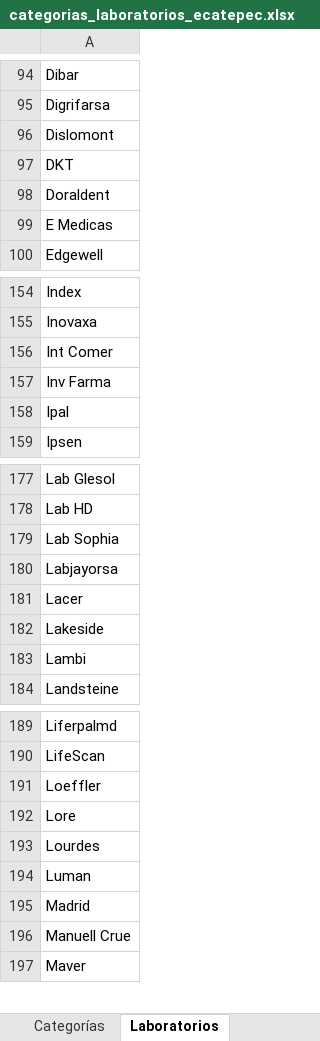
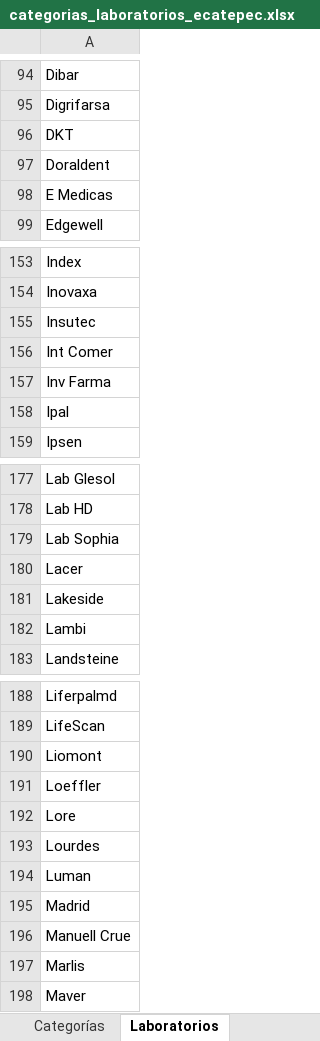
Before and after one commit to zublimemx/marketplaces-product-images, an Excel workbook: layouts/odoo/categorias_laboratorios_ecatepec.xlsx, sheet Laboratorios, drawn as a sheet; only a part is shown, gaps mark what is left out; values as stored, in another font and other column widths than the file's, no borders; removed rows and columns are numbered as before the commit, all else as after; the diff covers the shown part only; the diff names each change by its address in the sheet, - before the commit and + after, or states it on an @@ line.

```diff
--- a/layouts/odoo/categorias_laboratorios_ecatepec.xlsx (sheet Laboratorios)
+++ b/layouts/odoo/categorias_laboratorios_ecatepec.xlsx (sheet Laboratorios)
-row 96: Dislomont
+row 155: Insutec
-row 180: Labjayorsa
+row 190: Liomont
+row 197: Marlis
```
Also changed, not shown: 1 added row elsewhere in this sheet, sheet Productos, sheet Rutas por nivel, sheet Categorías, 11 other files.
